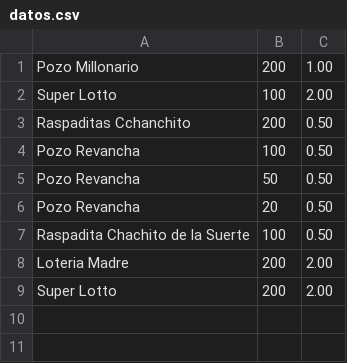
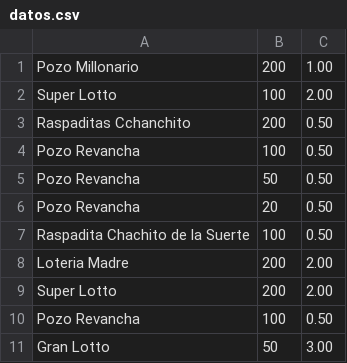
Before and after one commit to KaryLOKIS/DESARROLLO-DE-APLICACIONES-WEB, a CSV file: proyecto_punto_suerte/inventario/data/datos.csv, drawn as a sheet; the diff names each change by its address in the sheet, - before the commit and + after, or states it on an @@ line.

```diff
--- a/proyecto_punto_suerte/inventario/data/datos.csv
+++ b/proyecto_punto_suerte/inventario/data/datos.csv
+row 10: Pozo Revancha | 100 | 0.50
+row 11: Gran Lotto | 50 | 3.00
```
Also changed, not shown: 4 other files.
